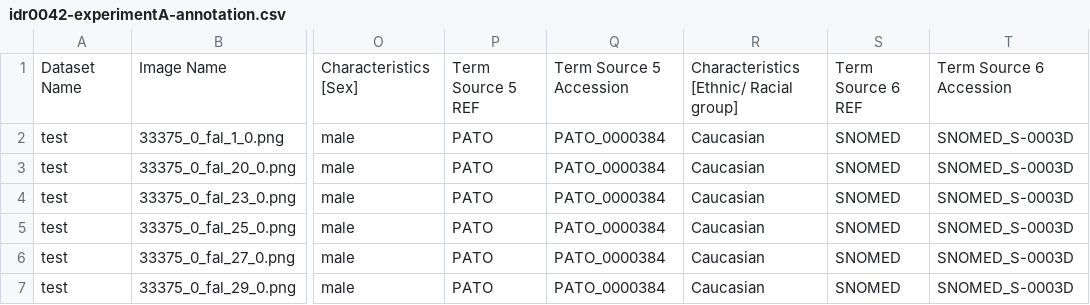
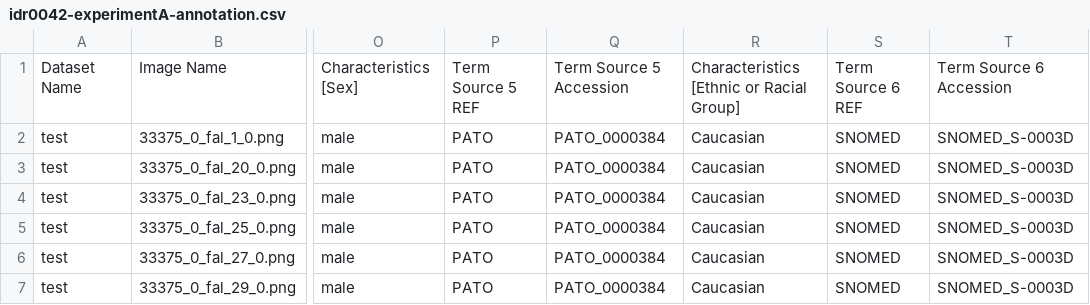
Before and after one commit to IDR/idr0042-nirschl-wsideeplearning, a CSV file: experimentA/idr0042-experimentA-annotation.csv, drawn as a sheet; only a part is shown, gaps mark what is left out; the diff names each change by its address in the sheet, - before the commit and + after, or states it on an @@ line.

```diff
--- a/experimentA/idr0042-experimentA-annotation.csv
+++ b/experimentA/idr0042-experimentA-annotation.csv
-R1: Characteristics [Ethnic/ Racial group]
+R1: Characteristics [Ethnic or Racial Group]
```
Also changed, not shown: 2 other files.
